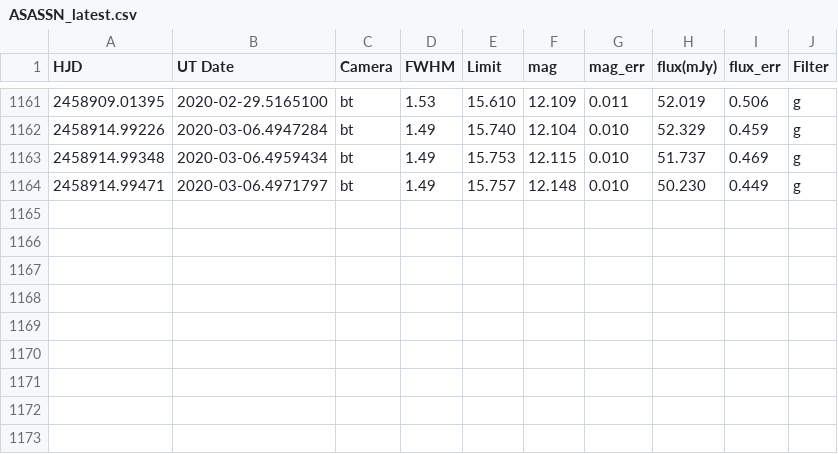
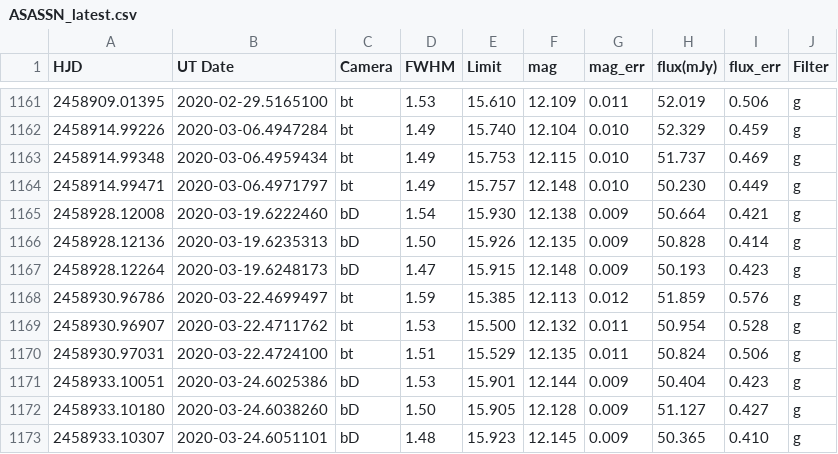
Before and after one commit to pdcarr/Boyajians_R, a CSV file: data/ASASSN_latest.csv, drawn as a sheet; only a part is shown, gaps mark what is left out.

Commit message:
data update 31Mar20

```diff
--- a/data/ASASSN_latest.csv
+++ b/data/ASASSN_latest.csv
@@ -1164 +1164,10 @@ HJD,UT Date,Camera,FWHM,Limit,mag,mag_err,flux(mJy),flux_err,Filter
 2458914.99471,2020-03-06.4971797,bt,1.49,15.757,12.148,0.010,50.230,0.449,g
+2458928.12008,2020-03-19.6222460,bD,1.54,15.930,12.138,0.009,50.664,0.421,g
+2458928.12136,2020-03-19.6235313,bD,1.50,15.926,12.135,0.009,50.828,0.414,g
+2458928.12264,2020-03-19.6248173,bD,1.47,15.915,12.148,0.009,50.193,0.423,g
+2458930.96786,2020-03-22.4699497,bt,1.59,15.385,12.113,0.012,51.859,0.576,g
+2458930.96907,2020-03-22.4711762,bt,1.53,15.500,12.132,0.011,50.954,0.528,g
+2458930.97031,2020-03-22.4724100,bt,1.51,15.529,12.135,0.011,50.824,0.506,g
+2458933.10051,2020-03-24.6025386,bD,1.53,15.901,12.144,0.009,50.404,0.423,g
+2458933.10180,2020-03-24.6038260,bD,1.50,15.905,12.128,0.009,51.127,0.427,g
+2458933.10307,2020-03-24.6051101,bD,1.48,15.923,12.145,0.009,50.365,0.410,g
```
